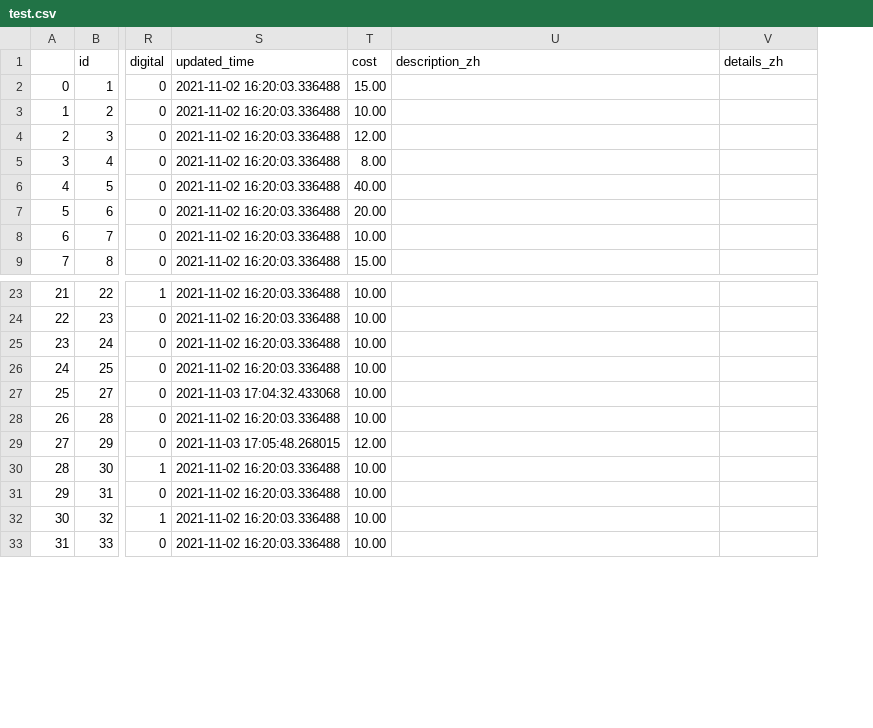
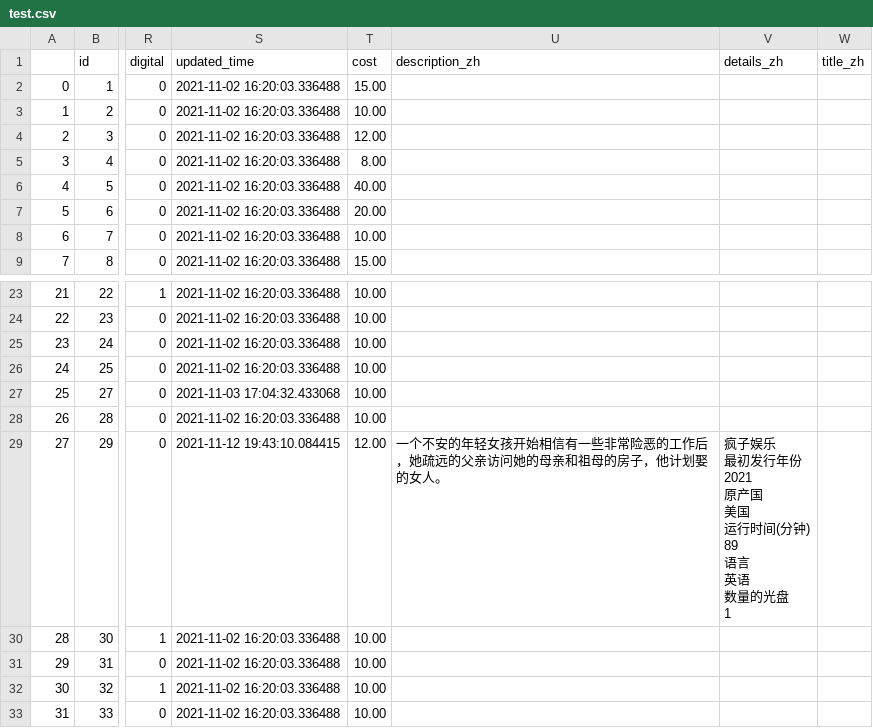
Before and after one commit to unsw-cse-comp3900-9900-21T3/capstone-project-9900-h18b-aoligei, a CSV file: data_files/test.csv, drawn as a sheet; only a part is shown, gaps mark what is left out; ↵ is a line break in a cell; the diff names each change by its address in the sheet, - before the commit and + after, or states it on an @@ line.

Commit message:
title_zh

```diff
--- a/data_files/test.csv
+++ b/data_files/test.csv
+column W (title_zh), empty
-S29 (updated_time): 2021-11-03 17:05:48.268015
+S29 (updated_time): 2021-11-12 19:43:10.084415
-U29 (description_zh): (empty)
+U29 (description_zh): 一个不安的年轻女孩开始相信有一些非常险恶的工作后，她疏远的父亲访问她的母亲和祖母的房子，他计划娶的女人。
-V29 (details_zh): (empty)
+V29 (details_zh): 疯子娱乐 ↵ 最初发行年份 ↵ 2021 ↵ 原产国 ↵ 美国 ↵ 运行时间(分钟) ↵ 89 ↵ 语言 ↵ 英语 ↵ 数量的光盘 ↵ 1
```
Also changed, not shown: 2 other files.
